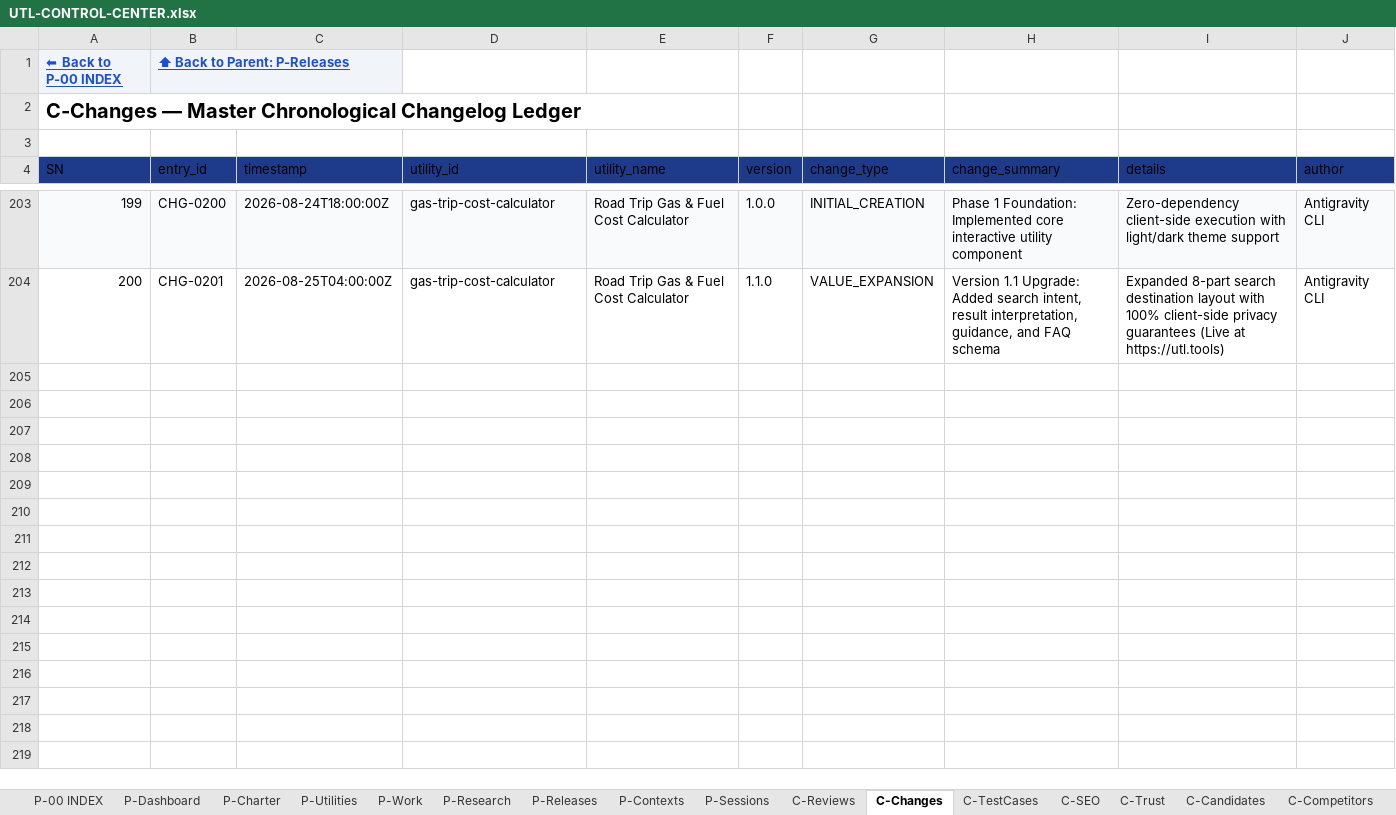
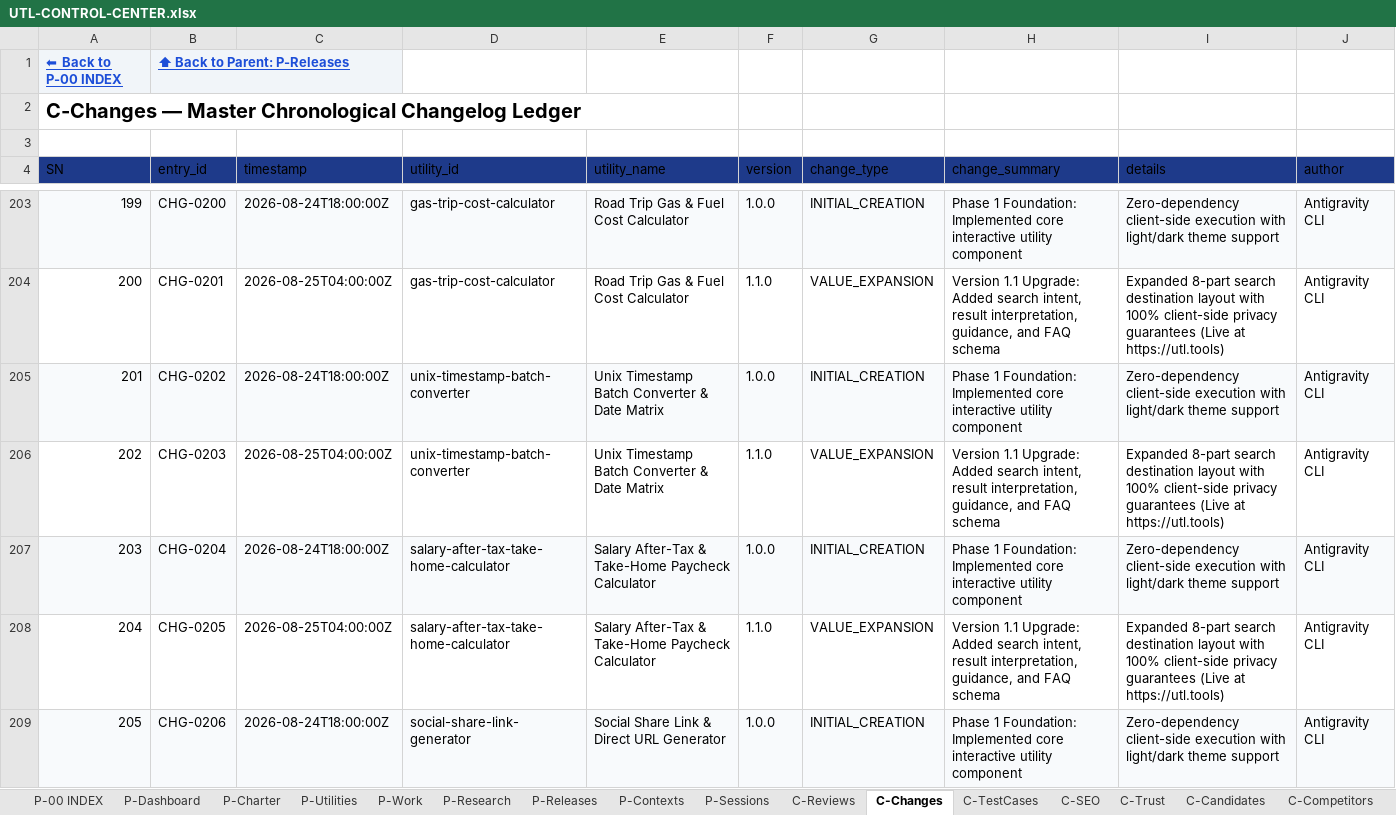
Before and after one commit to devmallik4321/utl-tools, an Excel workbook: control/UTL-CONTROL-CENTER.xlsx, sheet C-Changes, drawn as a sheet; only a part is shown, gaps mark what is left out; values as stored, in another font and other column widths than the file's, no borders; the diff covers the shown part only; the diff names each change by its address in the sheet, - before the commit and + after, or states it on an @@ line.

Commit message:
feat(expansion): scale to 110 live utilities (Batch timestamp, take-home pay, social share link, IP geolocation, savings goal, JWT inspector, percentage of total, JSON minifier, reading speed test, DNS record generator)

```diff
--- a/control/UTL-CONTROL-CENTER.xlsx (sheet C-Changes)
+++ b/control/UTL-CONTROL-CENTER.xlsx (sheet C-Changes)
+row 205: 201 | CHG-0202 | 2026-08-24T18:00:00Z | unix-timestamp-batch-converter | Unix Timestamp Batch Converter & Date Matrix | 1.0.0 | INITIAL_CREATION | Phase 1 Foundation: Implemented core interactive utility component | Zero-dependency client-side execution with light/dark theme support | Antigravity CLI
+row 206: 202 | CHG-0203 | 2026-08-25T04:00:00Z | unix-timestamp-batch-converter | Unix Timestamp Batch Converter & Date Matrix | 1.1.0 | VALUE_EXPANSION | Version 1.1 Upgrade: Added search intent, result interpretation, guidance, and FAQ schema | Expanded 8-part search destination layout with 100% client-side privacy guarantees (Live at https://utl.tools) | Antigravity CLI
+row 207: 203 | CHG-0204 | 2026-08-24T18:00:00Z | salary-after-tax-take-home-calculator | Salary After-Tax & Take-Home Paycheck Calculator | 1.0.0 | INITIAL_CREATION | Phase 1 Foundation: Implemented core interactive utility component | Zero-dependency client-side execution with light/dark theme support | Antigravity CLI
+row 208: 204 | CHG-0205 | 2026-08-25T04:00:00Z | salary-after-tax-take-home-calculator | Salary After-Tax & Take-Home Paycheck Calculator | 1.1.0 | VALUE_EXPANSION | Version 1.1 Upgrade: Added search intent, result interpretation, guidance, and FAQ schema | Expanded 8-part search destination layout with 100% client-side privacy guarantees (Live at https://utl.tools) | Antigravity CLI
+row 209: 205 | CHG-0206 | 2026-08-24T18:00:00Z | social-share-link-generator | Social Share Link & Direct URL Generator | 1.0.0 | INITIAL_CREATION | Phase 1 Foundation: Implemented core interactive utility component | Zero-dependency client-side execution with light/dark theme support | Antigravity CLI
```
Also changed, not shown: 15 added rows elsewhere in this sheet, sheet C-Reviews, sheet P-Utilities, sheet C-TestCases, sheet C-SEO, sheet C-Trust, sheet C-DailyStatistics, 15 other files.
